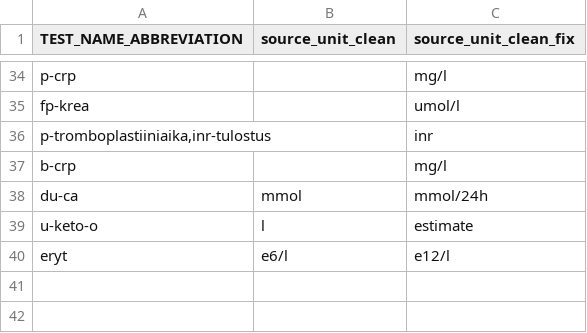
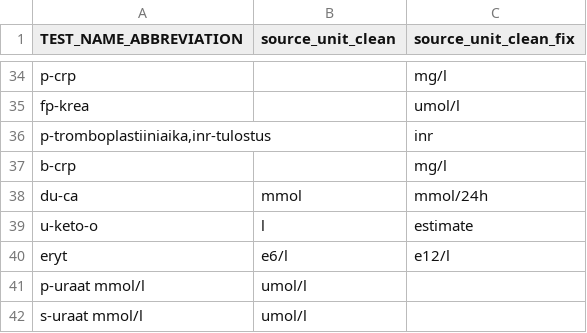
Before and after one commit to FINNGEN/kanta_lab_preprocessing, a TSV file: finngen_qc/data/fix_unit_based_in_abbreviation.tsv, drawn as a sheet; only a part is shown, gaps mark what is left out; the diff names each change by its address in the sheet, - before the commit and + after, or states it on an @@ line.

Commit message:
working on imputation of measurement free text float values

```diff
--- a/finngen_qc/data/fix_unit_based_in_abbreviation.tsv
+++ b/finngen_qc/data/fix_unit_based_in_abbreviation.tsv
+row 41: p-uraat mmol/l | umol/l
+row 42: s-uraat mmol/l | umol/l
```
Also changed, not shown: 11 other files.
